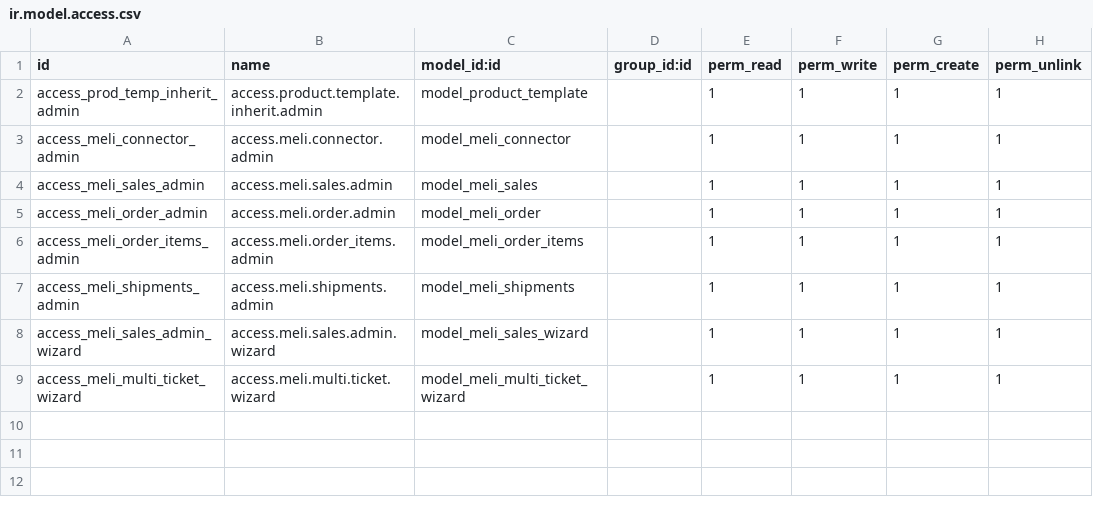
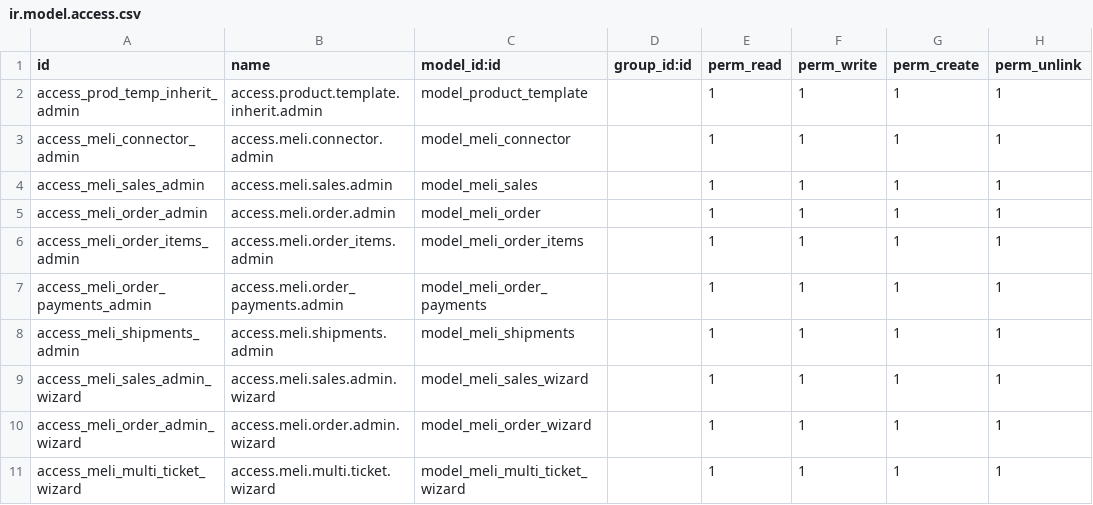
Before and after one commit to DigilabUser/rifcif_odoo_meli, a CSV file: security/ir.model.access.csv, drawn as a sheet; the diff names each change by its address in the sheet, - before the commit and + after, or states it on an @@ line.

Commit message:
Meli Orders con sincronización desde api.

```diff
--- a/security/ir.model.access.csv
+++ b/security/ir.model.access.csv
+row 7: access_meli_order_payments_admin | access.meli.order_payments.admin | model_meli_order_payments |  | 1 | 1 | 1 | 1
+row 10: access_meli_order_admin_wizard | access.meli.order.admin.wizard | model_meli_order_wizard |  | 1 | 1 | 1 | 1
```
Also changed, not shown: 10 other files.
